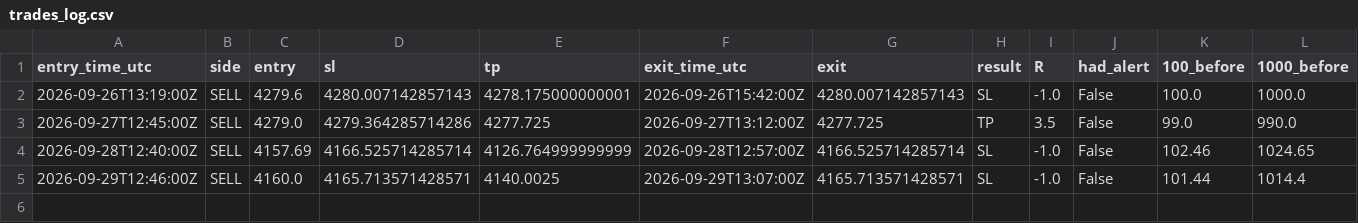
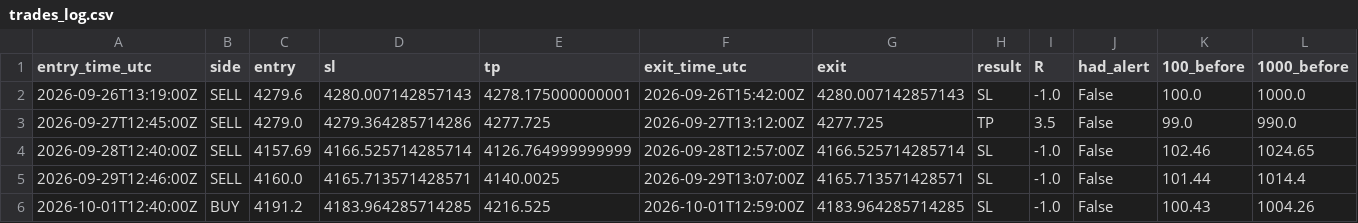
Before and after one commit to VybeEdge/paxg-orb-monitor, a CSV file: trades_log.csv, drawn as a sheet; only a part is shown; rows hold the shown columns only; the diff names each change by its address in the sheet, - before the commit and + after, or states it on an @@ line.

```diff
--- a/trades_log.csv
+++ b/trades_log.csv
+row 6: 2026-10-01T12:40:00Z | BUY | 4191.2 | 4183.964285714285 | 4216.525 | 2026-10-01T12:59:00Z | 4183.964285714285 | SL | -1.0 | False | 100.43 | 1004.26
```
Also changed, not shown: 4 other files.
